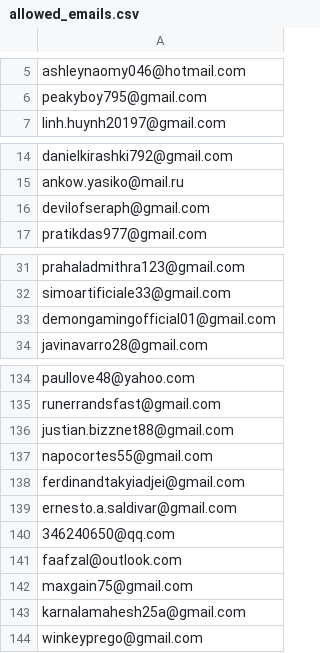
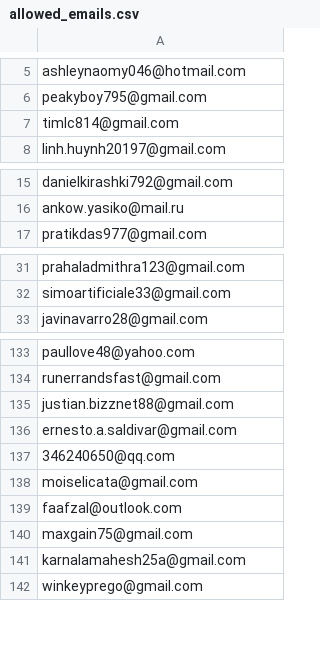
Before and after one commit to ikermato144-eng/premium-access, a CSV file: allowed_emails.csv, drawn as a sheet; only a part is shown, gaps mark what is left out.

Commit message:
Update allowed_emails.csv

```diff
--- a/allowed_emails.csv
+++ b/allowed_emails.csv
@@ -6,2 +6,3 @@ ashleynaomy046@hotmail.com
 peakyboy795@gmail.com
+timlc814@gmail.com
 linh.huynh20197@gmail.com
@@ -15,3 +16,2 @@ danielkirashki792@gmail.com
 ankow.yasiko@mail.ru
-devilofseraph@gmail.com
 pratikdas977@gmail.com
@@ -32,3 +32,2 @@ prahaladmithra123@gmail.com
 simoartificiale33@gmail.com
-demongamingofficial01@gmail.com
 javinavarro28@gmail.com
@@ -136,6 +135,5 @@ runerrandsfast@gmail.com
 justian.bizznet88@gmail.com
-napocortes55@gmail.com
-ferdinandtakyiadjei@gmail.com
 ernesto.a.saldivar@gmail.com
 346240650@qq.com
+moiselicata@gmail.com
 faafzal@outlook.com
```
